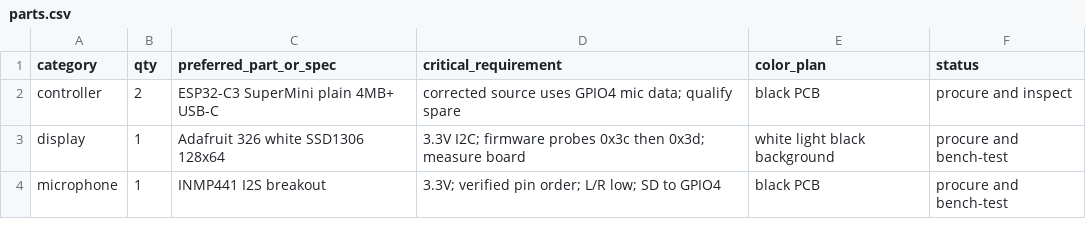
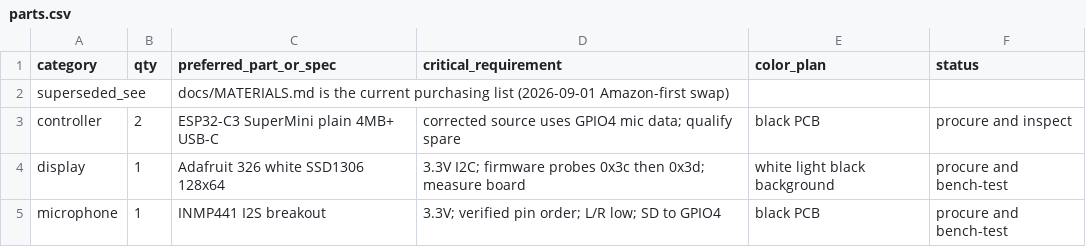
Before and after one commit to parcelstudio-io/Pocket-Assistant, a CSV file: DIY/pocket_ai_assistant/edu/parts.csv, drawn as a sheet; only a part is shown.

```diff
--- a/DIY/pocket_ai_assistant/edu/parts.csv
+++ b/DIY/pocket_ai_assistant/edu/parts.csv
@@ -1,2 +1,3 @@
 category,qty,preferred_part_or_spec,critical_requirement,color_plan,status
+superseded_see,,docs/MATERIALS.md is the current purchasing list (2026-09-01 Amazon-first swap),,,
 controller,2,ESP32-C3 SuperMini plain 4MB+ USB-C,"corrected source uses GPIO4 mic data; qualify spare",black PCB,procure and inspect
```
Also changed, not shown: DIY/pocket_ai_assistant/firmware/partitions/pocket-ai-4m.csv, 23 other files.
